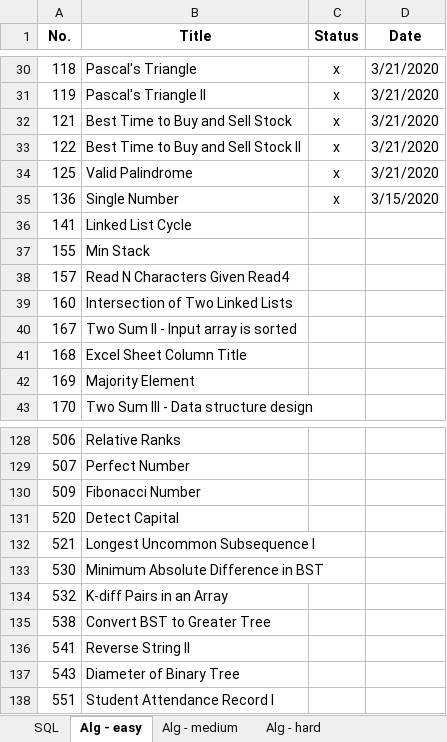
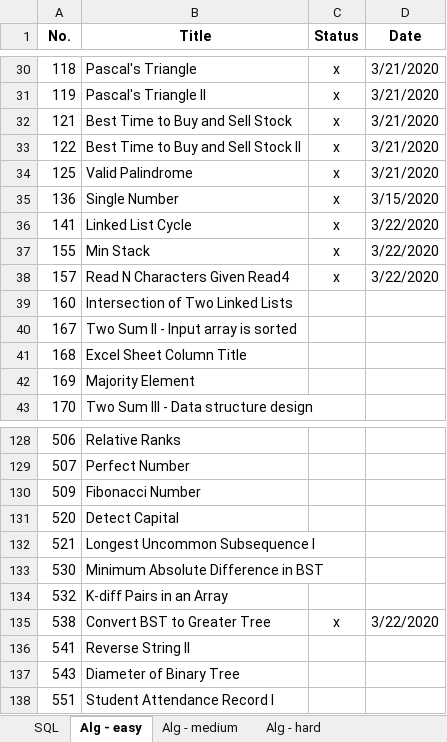
Before and after one commit to vwang0/Leetcode_Solutions, an Excel workbook: leetcode_progress.xlsx, sheet Alg - easy, drawn as a sheet; only a part is shown, gaps mark what is left out; values as stored, in another font and other column widths than the file's, no borders; the diff names each change by its address in the sheet, - before the commit and + after, or states it on an @@ line.

Commit message:
v20200322_9

```diff
--- a/leetcode_progress.xlsx (sheet Alg - easy)
+++ b/leetcode_progress.xlsx (sheet Alg - easy)
-C36:C38 (Status): (empty)
+C36:C38 (Status): x
-D36:D38 (Date): (empty)
+D36:D38 (Date): 3/22/2020
-C135 (Status): (empty)
+C135 (Status): x
-D135 (Date): (empty)
+D135 (Date): 3/22/2020
```
